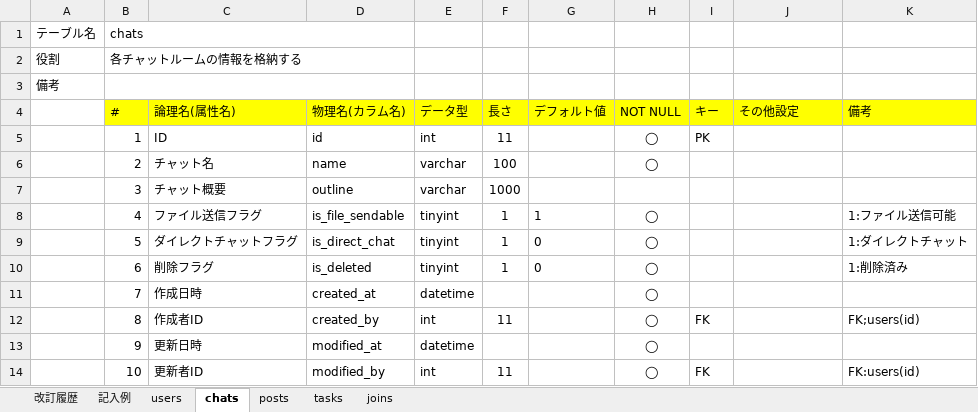
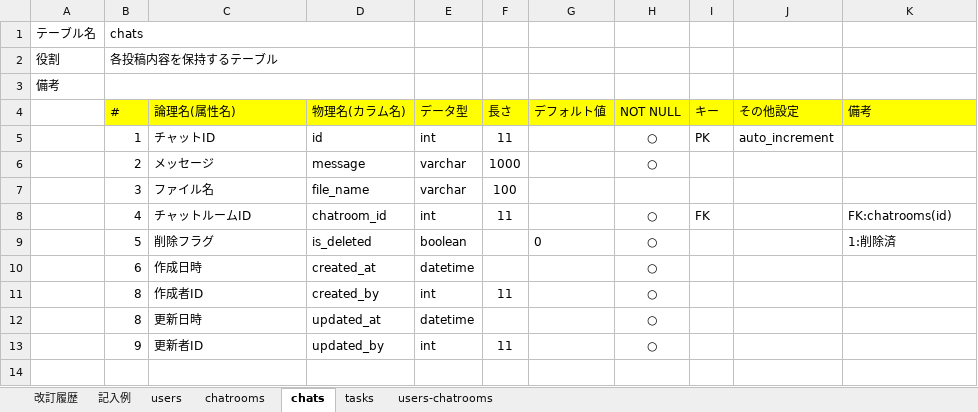
Before and after one commit to shootaa/quelcode-db, an Excel workbook: db/db-challenge2/データベース定義書.xlsx, sheet chats, drawn as a sheet; values as stored, in another font and other column widths than the file's, no borders; removed rows and columns are numbered as before the commit, all else as after; the diff names each change by its address in the sheet, - before the commit and + after, or states it on an @@ line.

```diff
--- a/db/db-challenge2/データベース定義書.xlsx (sheet chats)
+++ b/db/db-challenge2/データベース定義書.xlsx (sheet chats)
-sheet tab: joins
+sheet tab: users-chatrooms
-sheet tab: posts
+sheet tab: chatrooms
-B2 (#): 各チャットルームの情報を格納する
+B2 (#): 各投稿内容を保持するテーブル
-C5 (論理名(属性名)): ID
+C5 (論理名(属性名)): チャットID
-H5 (NOT NULL): ◯
+H5 (NOT NULL): ○
-J5 (その他設定): (empty)
+J5 (その他設定): auto_increment
-row 6:  | 2 | チャット名 | name | varchar | 100 |  | ◯
-row 7:  | 3 | チャット概要 | outline | varchar | 1000
-row 8:  | 4 | ファイル送信フラグ | is_file_sendable | tinyint | 1 | 1 | ◯ |  |  | 1:ファイル送信可能
-row 9:  | 5 | ダイレクトチャットフラグ | is_direct_chat | tinyint | 1 | 0 | ◯ |  |  | 1:ダイレクトチャット
+row 6:  | 2 | メッセージ | message | varchar | 1000 |  | ○
+row 7:  | 3 | ファイル名 | file_name | varchar | 100
+row 8:  | 4 | チャットルームID | chatroom_id | int | 11 |  | ○ | FK |  | FK:chatrooms(id)
-B9 (#): 6
+B9 (#): 5
-E9 (データ型): tinyint
+E9 (データ型): boolean
-F9 (長さ): 1
+F9 (長さ): (empty)
-H9:H13 (NOT NULL): ◯
+H9:H13 (NOT NULL): ○
-K9 (備考): 1:削除済み
+K9 (備考): 1:削除済
-B10 (#): 7
+B10 (#): 6
-I11 (キー): FK
+I11 (キー): (empty)
-K11 (備考): FK;users(id)
+K11 (備考): (empty)
-B12 (#): 9
+B12 (#): 8
-D12 (物理名(カラム名)): modified_at
+D12 (物理名(カラム名)): updated_at
-B13 (#): 10
+B13 (#): 9
-D13 (物理名(カラム名)): modified_by
+D13 (物理名(カラム名)): updated_by
-I13 (キー): FK
+I13 (キー): (empty)
-K13 (備考): FK:users(id)
+K13 (備考): (empty)
```
Also changed, not shown: sheet tasks, sheet users, sheet users-chatrooms, formulas that keep their value, 1 other file.
